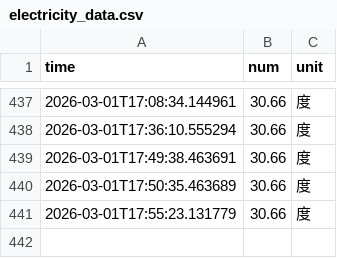
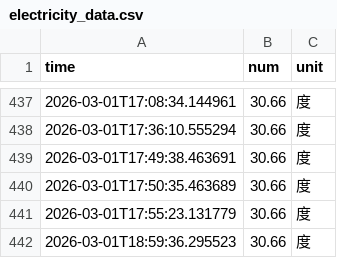
Before and after one commit to Nanxzi/nju_electric_monitor, a CSV file: data/electricity_data.csv, drawn as a sheet; only a part is shown, gaps mark what is left out.

```diff
--- a/data/electricity_data.csv
+++ b/data/electricity_data.csv
@@ -441 +441,2 @@ time,num,unit
 2026-03-01T17:55:23.131779,30.66,度
+2026-03-01T18:59:36.295523,30.66,度
```
Also changed, not shown: 14 other files.
